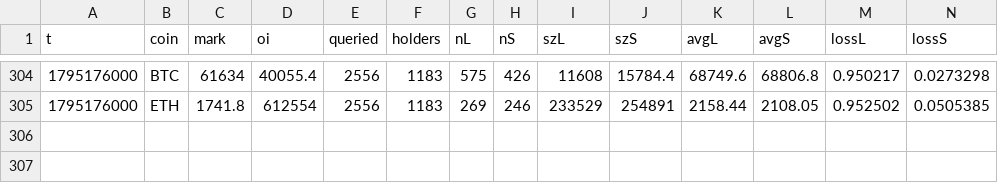
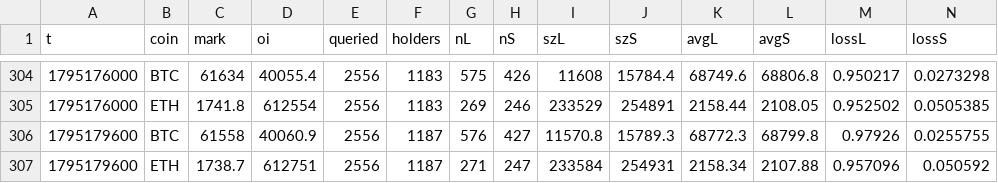
Before and after one commit to wahyunugi/liqmap-data, a CSV file: data/hyperliquid/summary/2026-11.csv, drawn as a sheet; only a part is shown, gaps mark what is left out; rows hold the shown columns only; the diff names each change by its address in the sheet, - before the commit and + after, or states it on an @@ line.

Commit message:
data: 2026-11-20T13:09Z

```diff
--- a/data/hyperliquid/summary/2026-11.csv
+++ b/data/hyperliquid/summary/2026-11.csv
+row 306: 1795179600 | BTC | 61558 | 40060.9 | 2556 | 1187 | 576 | 427 | 11570.8 | 15789.3 | 68772.3 | 68799.8 | 0.97926 | 0.0255755
+row 307: 1795179600 | ETH | 1738.7 | 612751 | 2556 | 1187 | 271 | 247 | 233584 | 254931 | 2158.34 | 2107.88 | 0.957096 | 0.050592
```
Also changed, not shown: data/liquidations/1min/BTCUSDT_2026-11.csv, data/liquidations/1min/ETHUSDT_2026-11.csv, 53 other files.
